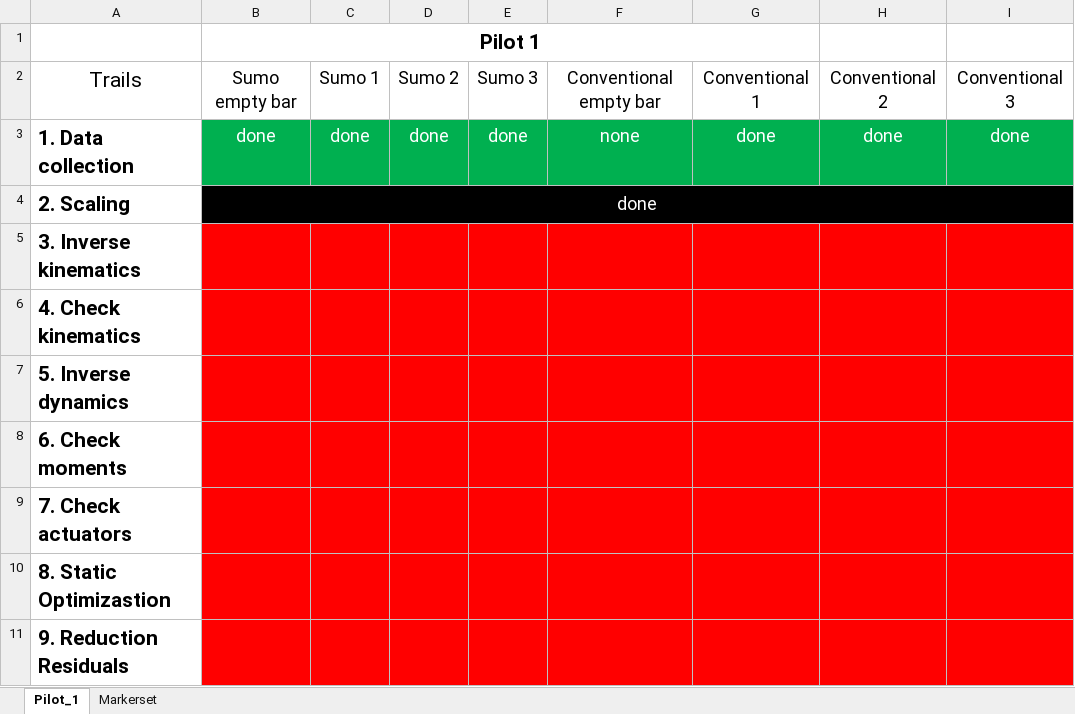
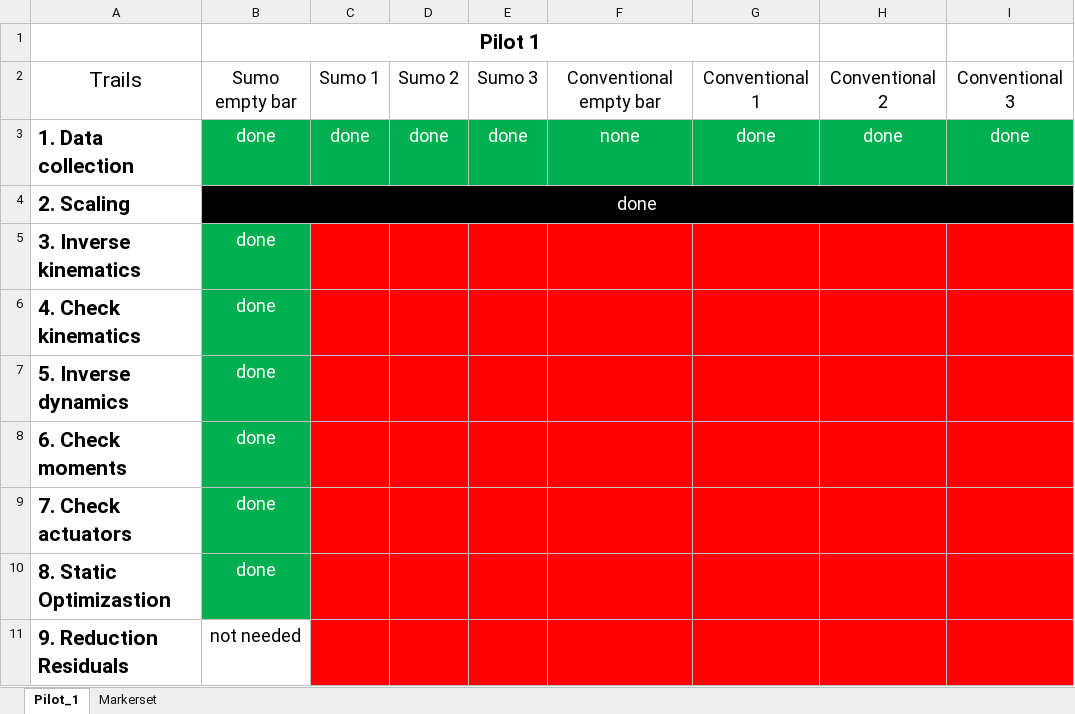
Before and after one commit to MarcelHacker/opensim-deadlift-techniques, an Excel workbook: doc/Planning.xlsx, sheet Pilot_1, drawn as a sheet; values as stored, in another font and other column widths than the file's, no borders; the diff names each change by its address in the sheet, - before the commit and + after, or states it on an @@ line.

```diff
--- a/doc/Planning.xlsx (sheet Pilot_1)
+++ b/doc/Planning.xlsx (sheet Pilot_1)
-B5:B10: (empty)
+B5:B10: done
-B5:B10 fill: #FF0000
+B5:B10 fill: #00B050
-B11: (empty)
+B11: not needed
-B11 fill: #FF0000
+B11 fill: none
```
Also changed, not shown: 2 other files.
